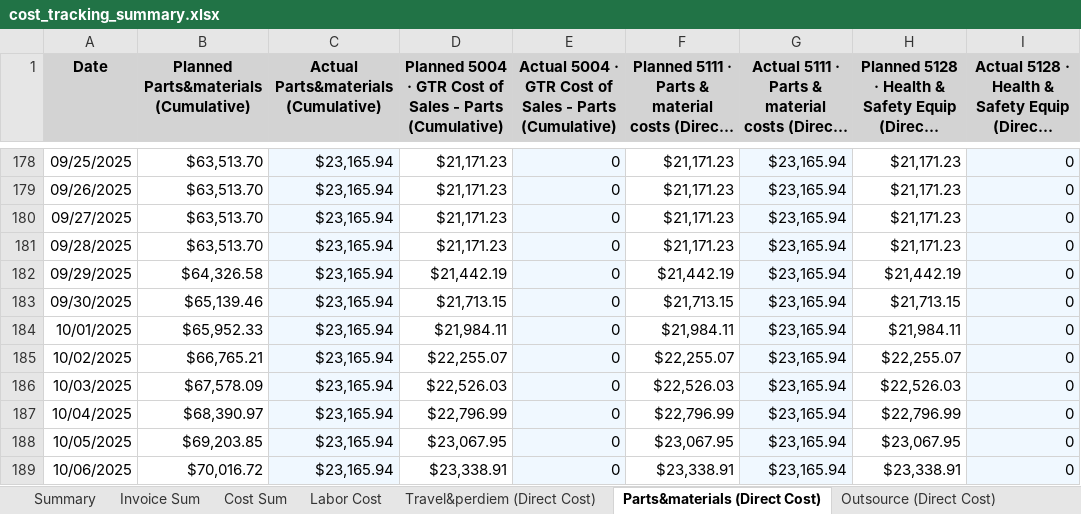
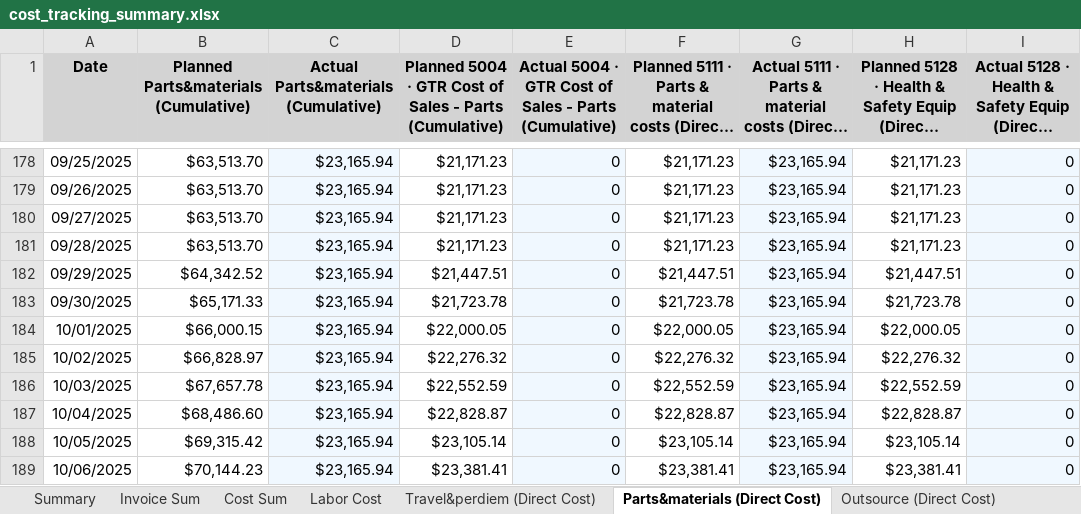
Before and after one commit to xiaosongchen1977/geo-project-tracker-sanjose2025.com, an Excel workbook: cost_tracking_summary.xlsx, sheet Parts&materials (Direct Cost), drawn as a sheet; only a part is shown, gaps mark what is left out; long unchanged cells end in …; values as stored, in another font and other column widths than the file's, no borders; the diff covers the shown part only; the diff names each change by its address in the sheet, - before the commit and + after, or states it on an @@ line.

```diff
--- a/cost_tracking_summary.xlsx (sheet Parts&materials (Direct Cost))
+++ b/cost_tracking_summary.xlsx (sheet Parts&materials (Direct Cost))
-B182: $64,326.58
+B182: $64,342.52
-D182: $21,442.19
+D182: $21,447.51
-F182: $21,442.19
+F182: $21,447.51
-H182: $21,442.19
+H182: $21,447.51
-B183: $65,139.46
+B183: $65,171.33
-D183: $21,713.15
+D183: $21,723.78
-F183: $21,713.15
+F183: $21,723.78
-H183: $21,713.15
+H183: $21,723.78
-B184: $65,952.33
+B184: $66,000.15
-D184: $21,984.11
+D184: $22,000.05
-F184: $21,984.11
+F184: $22,000.05
-H184: $21,984.11
+H184: $22,000.05
-B185: $66,765.21
+B185: $66,828.97
-D185: $22,255.07
+D185: $22,276.32
-F185: $22,255.07
+F185: $22,276.32
-H185: $22,255.07
+H185: $22,276.32
-B186: $67,578.09
+B186: $67,657.78
-D186: $22,526.03
+D186: $22,552.59
-F186: $22,526.03
+F186: $22,552.59
-H186: $22,526.03
+H186: $22,552.59
-B187: $68,390.97
+B187: $68,486.60
-D187: $22,796.99
+D187: $22,828.87
-F187: $22,796.99
+F187: $22,828.87
-H187: $22,796.99
+H187: $22,828.87
-B188: $69,203.85
+B188: $69,315.42
-D188: $23,067.95
+D188: $23,105.14
-F188: $23,067.95
+F188: $23,105.14
-H188: $23,067.95
+H188: $23,105.14
-B189: $70,016.72
+B189: $70,144.23
-D189: $23,338.91
+D189: $23,381.41
-F189: $23,338.91
+F189: $23,381.41
-H189: $23,338.91
+H189: $23,381.41
```
Also changed, not shown: 3 removed rows and 1632 edited cells elsewhere in this sheet, sheet Invoice Sum, sheet Equipment Cost, sheet Cost Sum, sheet Travel&perdiem (Direct Cost), sheet Outsource (Direct Cost), sheet Labor Cost, 2 more sheets.
